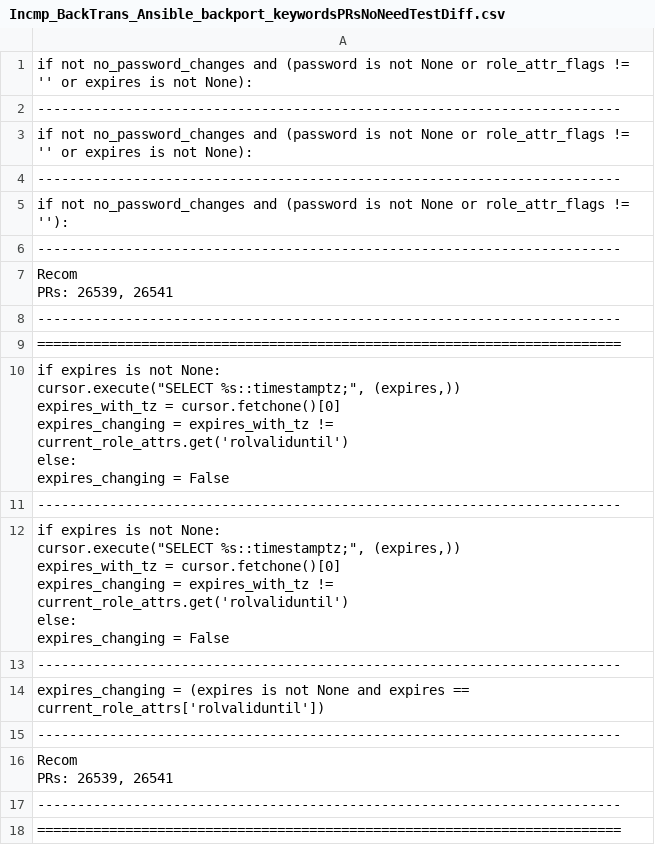
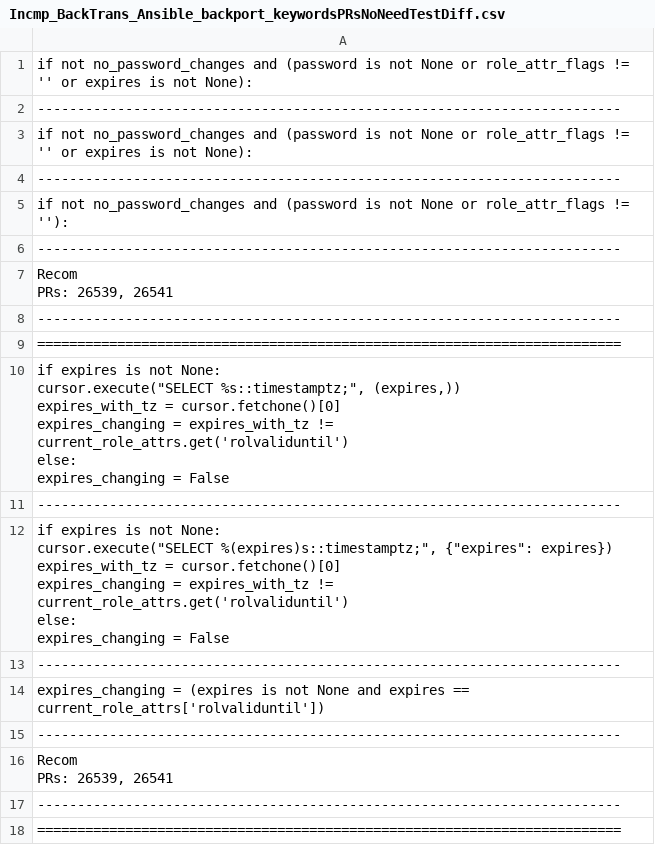
Before and after one commit to joydeba/BackSlice, a CSV file: slicerOutput/Incmp_BackTrans_Ansible_backport_keywordsPRsNoNeedTestDiff.csv, drawn as a sheet.

```diff
--- a/slicerOutput/Incmp_BackTrans_Ansible_backport_keywordsPRsNoNeedTestDiff.csv
+++ b/slicerOutput/Incmp_BackTrans_Ansible_backport_keywordsPRsNoNeedTestDiff.csv
@@ -20,8 +20,8 @@ else:
 -------------------------------------------------------------------------
-"if expires is not None:
-        cursor.execute(""SELECT %s::timestamptz;"", (expires,))
-        expires_with_tz = cursor.fetchone()[0]
-        expires_changing = expires_with_tz != current_role_attrs.get('rolvaliduntil')
-    else:
-        expires_changing = False"
+"if expires is not None:
+    cursor.execute(""SELECT %(expires)s::timestamptz;"", {""expires"": expires})
+    expires_with_tz = cursor.fetchone()[0]
+    expires_changing = expires_with_tz != current_role_attrs.get('rolvaliduntil')
+else:
+    expires_changing = False"
 -------------------------------------------------------------------------
```
Also changed, not shown: 2 other files.
